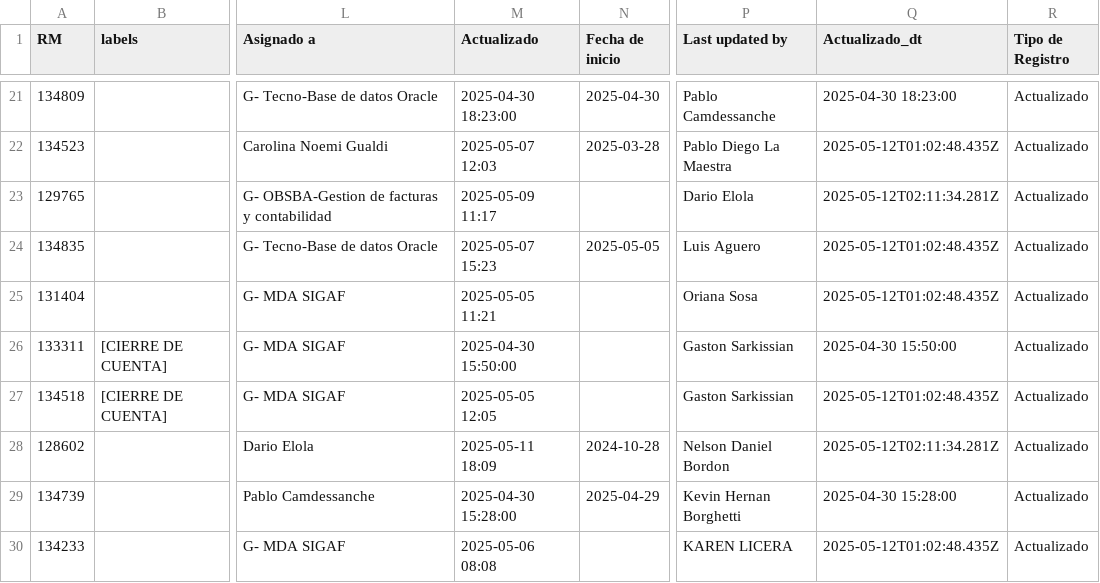
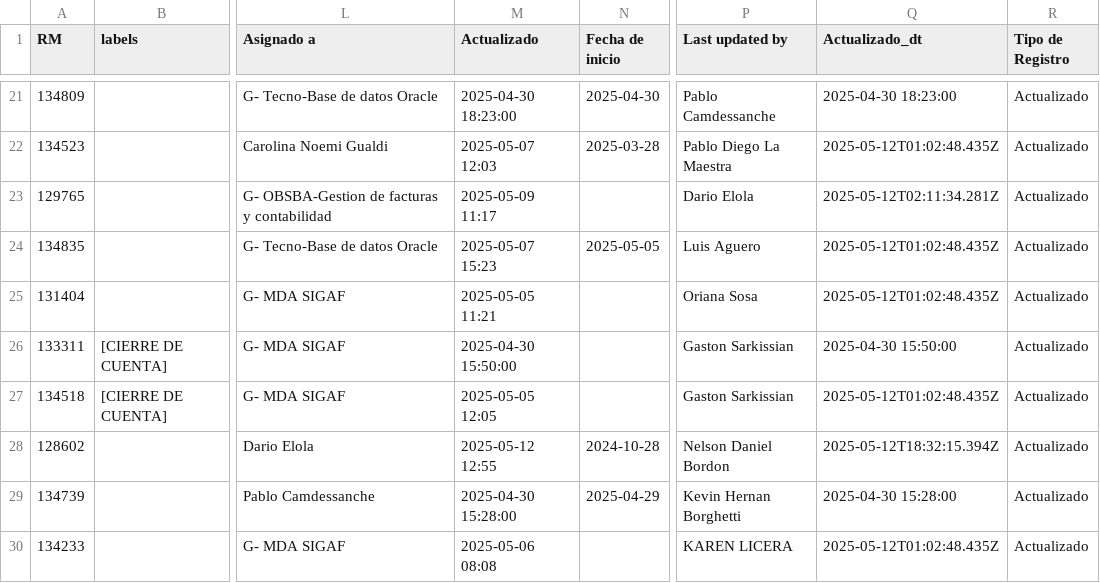
Before and after one commit to darioelola/Archivos, a CSV file: BD_RM.csv, drawn as a sheet; only a part is shown, gaps mark what is left out; the diff covers the shown part only; the diff names each change by its address in the sheet, - before the commit and + after, or states it on an @@ line.

```diff
--- a/BD_RM.csv
+++ b/BD_RM.csv
-M28 (Actualizado): 2025-05-11 18:09
+M28 (Actualizado): 2025-05-12 12:55
-Q28 (Actualizado_dt): 2025-05-12T02:11:34.281Z
+Q28 (Actualizado_dt): 2025-05-12T18:32:15.394Z
```
Also changed, not shown: 25 edited cells elsewhere in this file.
